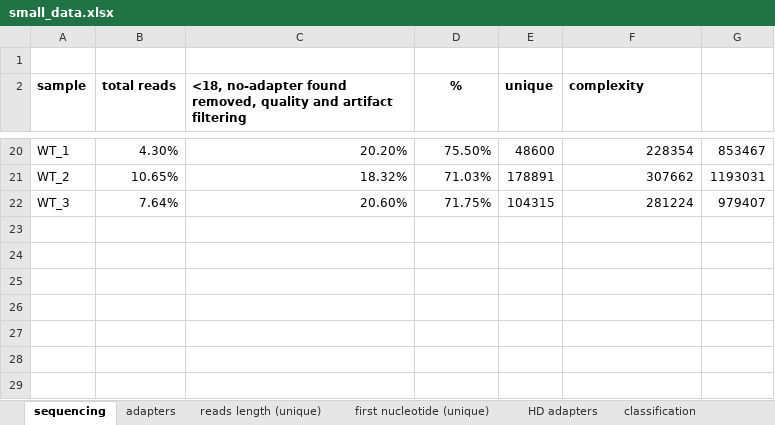
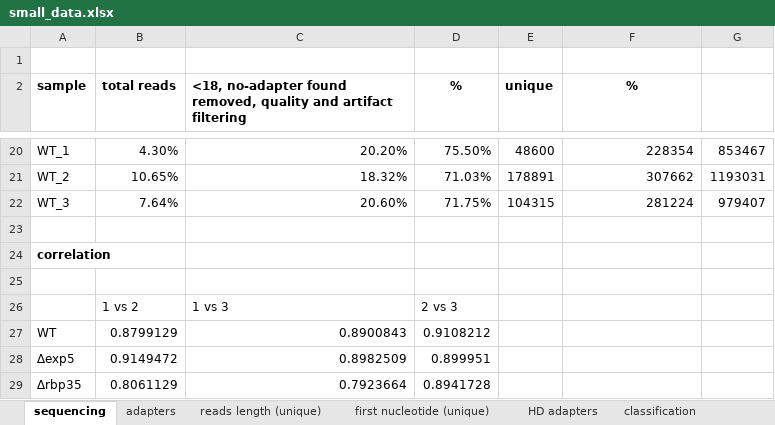
Before and after one commit to wilkinsonlab/m-oryzae-polya, an Excel workbook: doc/small/small_data.xlsx, sheet sequencing, drawn as a sheet; only a part is shown, gaps mark what is left out; values as stored, in another font and other column widths than the file's, no borders; charts and pictures not drawn; the diff names each change by its address in the sheet, - before the commit and + after, or states it on an @@ line.

```diff
--- a/doc/small/small_data.xlsx (sheet sequencing)
+++ b/doc/small/small_data.xlsx (sheet sequencing)
-F2: complexity
+F2: %
-F2 alignment: left
+F2 alignment: center
+row 23: (empty)
+row 24: correlation
+row 25: (empty)
+row 26:  | 1 vs 2 | 1 vs 3 | 2 vs 3
+row 27: WT | 0.8799129 | 0.8900843 | 0.9108212
+row 28: ∆exp5 | 0.9149472 | 0.8982509 | 0.899951
+row 29: ∆rbp35 | 0.8061129 | 0.7923664 | 0.8941728
```
Also changed, not shown: sheet reads length (unique), other sheet tabs, charts or pictures, 2 other files.
